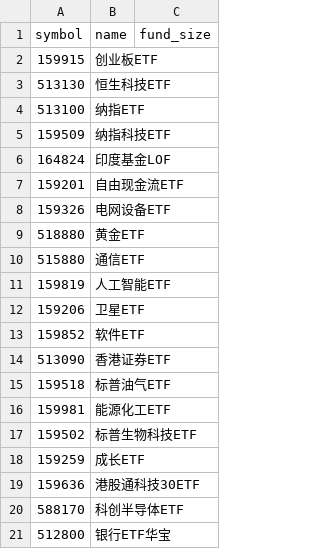
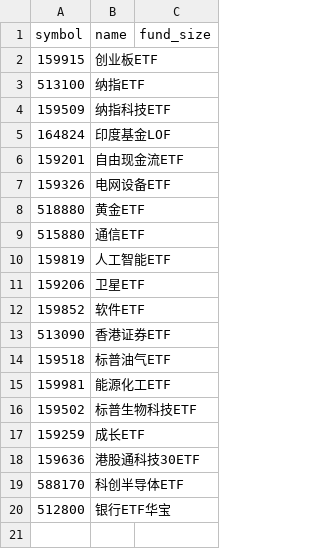
Before and after one commit to chenkx612/a-share-etf-trading-strategy-agent, a CSV file: .agents/skills/etf-sharpe-topk/references/sector_rotation_universe.csv, drawn as a sheet; the diff names each change by its address in the sheet, - before the commit and + after, or states it on an @@ line.

Commit message:
chore: 删除恒生科技ETF的配置项
移除了sector_rotation_universe.csv中的513130恒生科技ETF条目

```diff
--- a/.agents/skills/etf-sharpe-topk/references/sector_rotation_universe.csv
+++ b/.agents/skills/etf-sharpe-topk/references/sector_rotation_universe.csv
-row 3: 513130 | 恒生科技ETF
```
